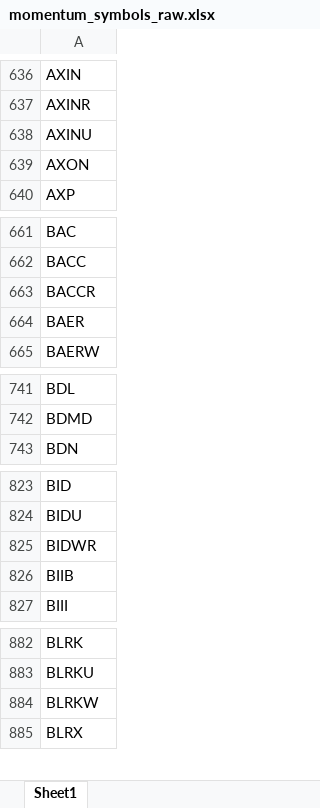
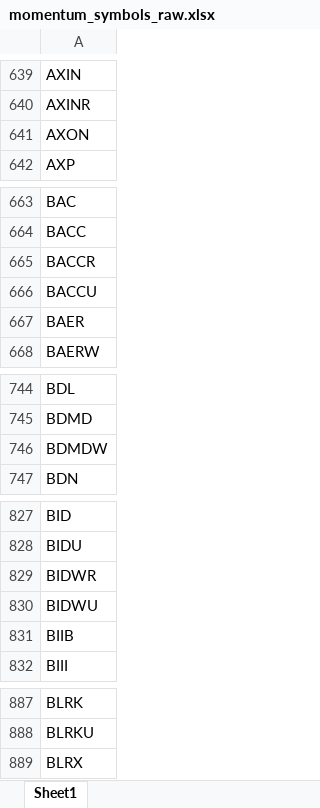
Before and after one commit to Kira11-ja/macd-scanner, an Excel workbook: results/momentum_symbols_raw.xlsx, sheet Sheet1, drawn as a sheet; only a part is shown, gaps mark what is left out; values as stored, in another font and other column widths than the file's, no borders; removed rows and columns are numbered as before the commit, all else as after; the diff covers the shown part only; the diff names each change by its address in the sheet, - before the commit and + after, or states it on an @@ line.

```diff
--- a/results/momentum_symbols_raw.xlsx (sheet Sheet1)
+++ b/results/momentum_symbols_raw.xlsx (sheet Sheet1)
-row 638: AXINU
+row 666: BACCU
+row 746: BDMDW
+row 830: BIDWU
-row 884: BLRKW
```
Also changed, not shown: 49 added rows, 54 removed rows and 4 edited cells elsewhere in this sheet, results/momentum_symbols_filtered.xlsx, 5 other files.
